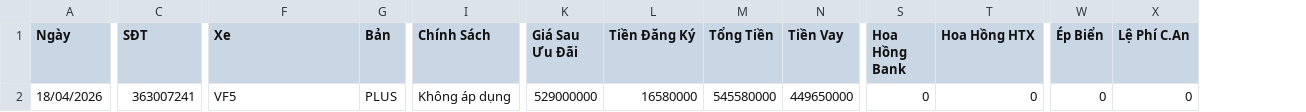
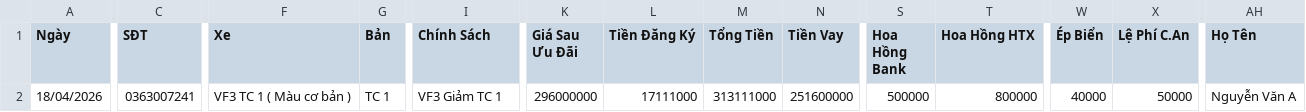
Before and after one commit to nguyenvan1056m-bot/vinfast-cantho-app, a CSV file: danh_sach_khach_hang.csv, drawn as a sheet; only a part is shown, gaps mark what is left out; the diff names each change by its address in the sheet, - before the commit and + after, or states it on an @@ line.

```diff
--- a/danh_sach_khach_hang.csv
+++ b/danh_sach_khach_hang.csv
+column AH (Họ Tên), row 2: Nguyễn Văn A
-C2 (SĐT): 363007241
+C2 (SĐT): 0363007241
-F2 (Xe): VF5
+F2 (Xe): VF3 TC 1 ( Màu cơ bản )
-G2 (Bản): PLUS
+G2 (Bản): TC 1
-I2 (Chính Sách): Không áp dụng
+I2 (Chính Sách): VF3 Giảm TC 1
-K2 (Giá Sau Ưu Đãi): 529000000
+K2 (Giá Sau Ưu Đãi): 296000000
-L2 (Tiền Đăng Ký): 16580000
+L2 (Tiền Đăng Ký): 17111000
-M2 (Tổng Tiền): 545580000
+M2 (Tổng Tiền): 313111000
-N2 (Tiền Vay): 449650000
+N2 (Tiền Vay): 251600000
-S2 (Hoa Hồng Bank): 0
+S2 (Hoa Hồng Bank): 500000
-T2 (Hoa Hồng HTX): 0
+T2 (Hoa Hồng HTX): 800000
-W2 (Ép Biển): 0
+W2 (Ép Biển): 40000
-X2 (Lệ Phí C.An): 0
+X2 (Lệ Phí C.An): 50000
```
Also changed, not shown: data_loi_nhuan.csv, data_theo_doi_xe.csv, 1 other file.
